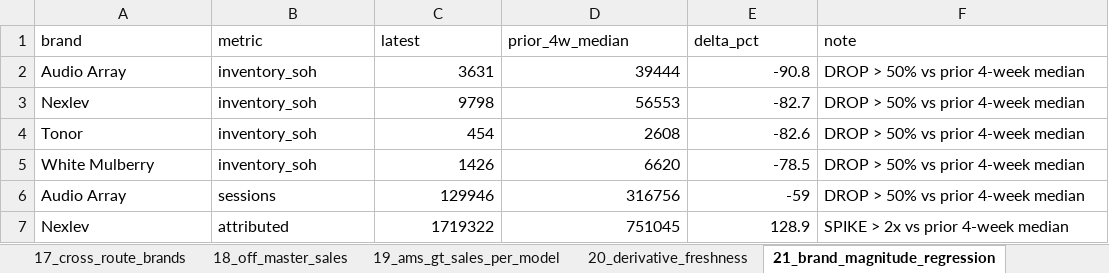
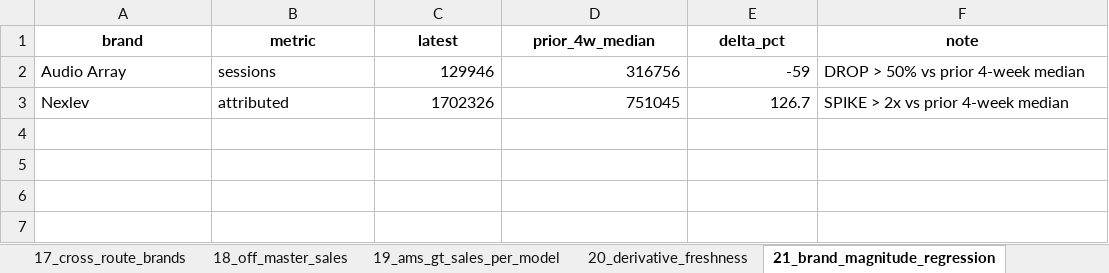
Before and after one commit to nitesh-lang/weekly-dashboard-fastapi, an Excel workbook: data/processed/pipeline_integrity_audit.xlsx, sheet 21_brand_magnitude_regression, drawn as a sheet; values as stored, in another font and other column widths than the file's, no borders; removed rows and columns are numbered as before the commit, all else as after; the diff names each change by its address in the sheet, - before the commit and + after, or states it on an @@ line.

```diff
--- a/data/processed/pipeline_integrity_audit.xlsx (sheet 21_brand_magnitude_regression)
+++ b/data/processed/pipeline_integrity_audit.xlsx (sheet 21_brand_magnitude_regression)
@@ A1:F1 bold: off → on, alignment: left → center @@
-row 2: Audio Array | inventory_soh | 3631 | 39444 | -90.8 | DROP > 50% vs prior 4-week median
-row 3: Nexlev | inventory_soh | 9798 | 56553 | -82.7 | DROP > 50% vs prior 4-week median
-row 4: Tonor | inventory_soh | 454 | 2608 | -82.6 | DROP > 50% vs prior 4-week median
-row 5: White Mulberry | inventory_soh | 1426 | 6620 | -78.5 | DROP > 50% vs prior 4-week median
-C3 (latest): 1719322
+C3 (latest): 1702326
-E3 (delta_pct): 128.9
+E3 (delta_pct): 126.7
```
Also changed, not shown: sheet 9_brand_retags_info, sheet 1_raw_vs_snapshot, sheet 5_went_to_zero, sheet 8_latest_week_presence, sheet 3_never_zero, sheet 23_sp_api_ingestion, 19 more sheets, 2 other files.
